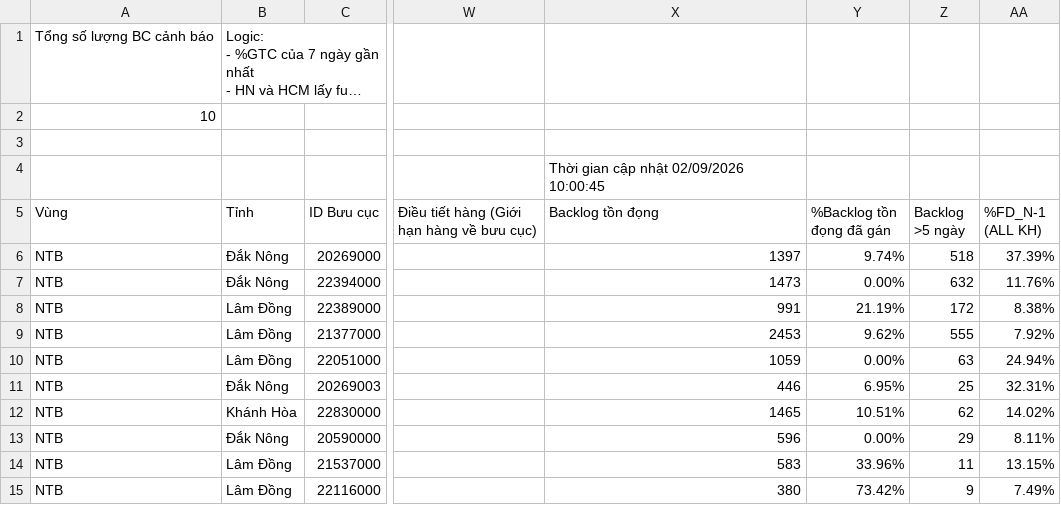
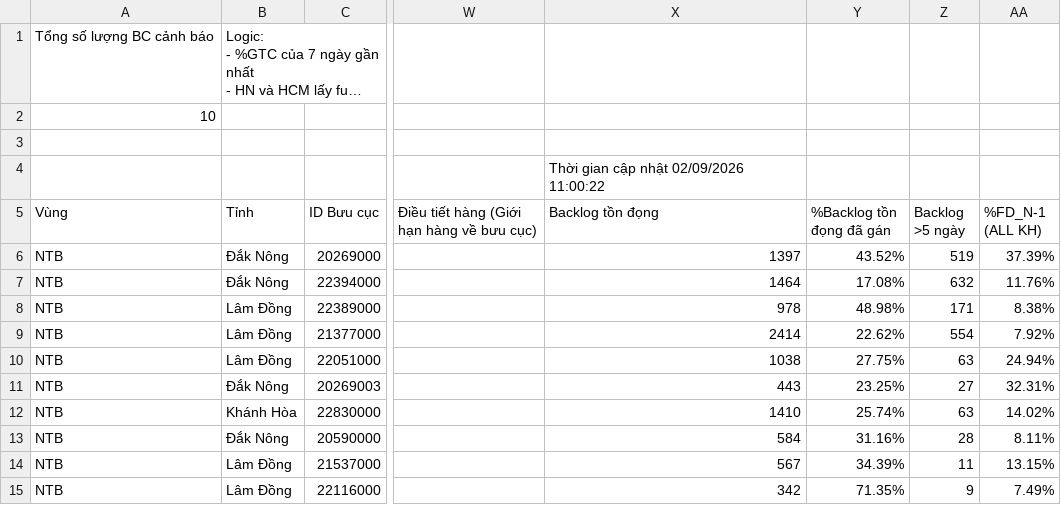
Before and after one commit to thuyntt2-creator/Dashboard_NTB_2026, a CSV file: buu_cuc_bat_on.csv, drawn as a sheet; only a part is shown, gaps mark what is left out; long unchanged cells end in …; the diff names each change by its address in the sheet, - before the commit and + after, or states it on an @@ line.

Commit message:
Auto update data and DB

```diff
--- a/buu_cuc_bat_on.csv
+++ b/buu_cuc_bat_on.csv
-X4 (Backlog tồn đọng): Thời gian cập nhật 02/09/2026 10:00:45
+X4 (Backlog tồn đọng): Thời gian cập nhật 02/09/2026 11:00:22
-Y6 (%Backlog tồn đọng đã gán): 9.74%
+Y6 (%Backlog tồn đọng đã gán): 43.52%
-Z6 (Backlog >5 ngày): 518
+Z6 (Backlog >5 ngày): 519
-X7 (Backlog tồn đọng): 1473
+X7 (Backlog tồn đọng): 1464
-Y7 (%Backlog tồn đọng đã gán): 0.00%
+Y7 (%Backlog tồn đọng đã gán): 17.08%
-X8 (Backlog tồn đọng): 991
+X8 (Backlog tồn đọng): 978
-Y8 (%Backlog tồn đọng đã gán): 21.19%
+Y8 (%Backlog tồn đọng đã gán): 48.98%
-Z8 (Backlog >5 ngày): 172
+Z8 (Backlog >5 ngày): 171
-X9 (Backlog tồn đọng): 2453
+X9 (Backlog tồn đọng): 2414
-Y9 (%Backlog tồn đọng đã gán): 9.62%
+Y9 (%Backlog tồn đọng đã gán): 22.62%
-Z9 (Backlog >5 ngày): 555
+Z9 (Backlog >5 ngày): 554
-X10 (Backlog tồn đọng): 1059
+X10 (Backlog tồn đọng): 1038
-Y10 (%Backlog tồn đọng đã gán): 0.00%
+Y10 (%Backlog tồn đọng đã gán): 27.75%
-X11 (Backlog tồn đọng): 446
+X11 (Backlog tồn đọng): 443
-Y11 (%Backlog tồn đọng đã gán): 6.95%
+Y11 (%Backlog tồn đọng đã gán): 23.25%
-Z11 (Backlog >5 ngày): 25
+Z11 (Backlog >5 ngày): 27
-X12 (Backlog tồn đọng): 1465
+X12 (Backlog tồn đọng): 1410
-Y12 (%Backlog tồn đọng đã gán): 10.51%
+Y12 (%Backlog tồn đọng đã gán): 25.74%
-Z12 (Backlog >5 ngày): 62
+Z12 (Backlog >5 ngày): 63
-X13 (Backlog tồn đọng): 596
+X13 (Backlog tồn đọng): 584
-Y13 (%Backlog tồn đọng đã gán): 0.00%
+Y13 (%Backlog tồn đọng đã gán): 31.16%
-Z13 (Backlog >5 ngày): 29
+Z13 (Backlog >5 ngày): 28
-X14 (Backlog tồn đọng): 583
+X14 (Backlog tồn đọng): 567
-Y14 (%Backlog tồn đọng đã gán): 33.96%
+Y14 (%Backlog tồn đọng đã gán): 34.39%
-X15 (Backlog tồn đọng): 380
+X15 (Backlog tồn đọng): 342
-Y15 (%Backlog tồn đọng đã gán): 73.42%
+Y15 (%Backlog tồn đọng đã gán): 71.35%
```
